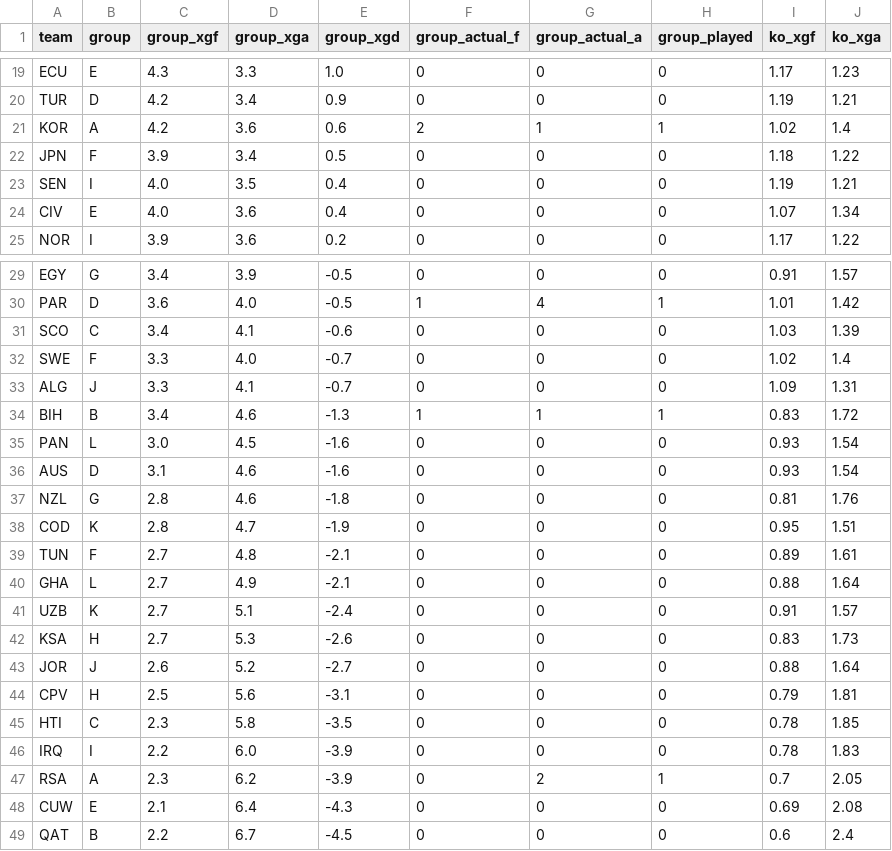
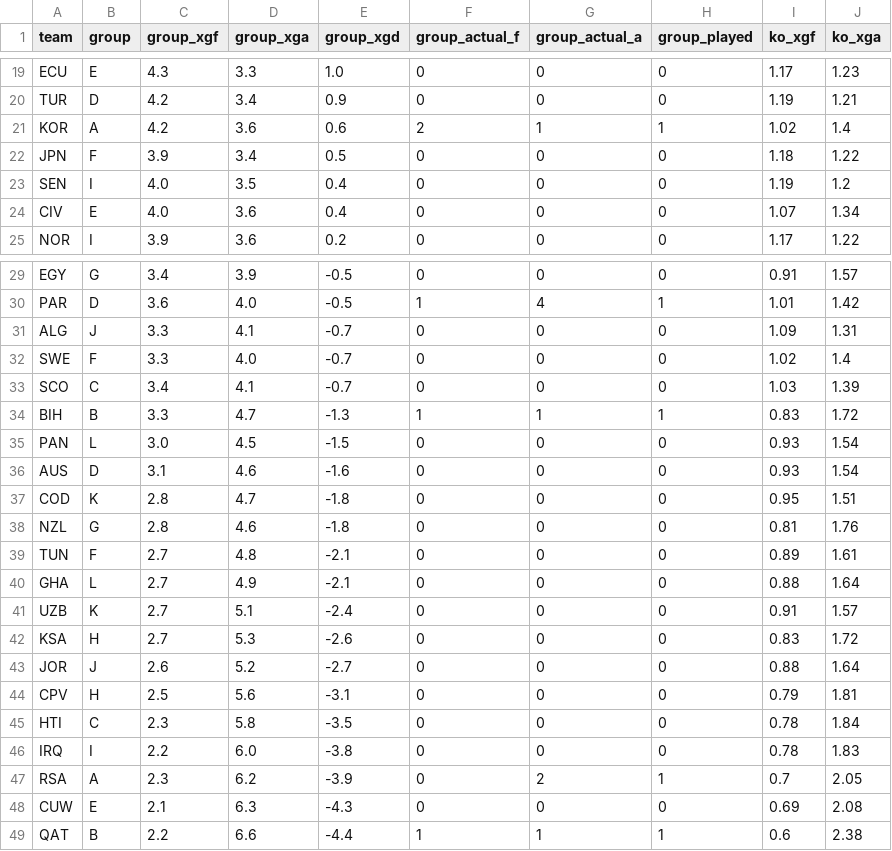
Before and after one commit to SiddharthaThakur/worldcup-iq, a CSV file: data/predictions/goals_table.csv, drawn as a sheet; only a part is shown, gaps mark what is left out; the diff covers the shown part only.

```diff
--- a/data/predictions/goals_table.csv
+++ b/data/predictions/goals_table.csv
@@ -22,3 +22,3 @@ KOR,A,4.2,3.6,0.6,2,1,1,1.02,1.4
 JPN,F,3.9,3.4,0.5,0,0,0,1.18,1.22
-SEN,I,4.0,3.5,0.4,0,0,0,1.19,1.21
+SEN,I,4.0,3.5,0.4,0,0,0,1.19,1.2
 CIV,E,4.0,3.6,0.4,0,0,0,1.07,1.34
@@ -30,10 +30,10 @@ EGY,G,3.4,3.9,-0.5,0,0,0,0.91,1.57
 PAR,D,3.6,4.0,-0.5,1,4,1,1.01,1.42
-SCO,C,3.4,4.1,-0.6,0,0,0,1.03,1.39
+ALG,J,3.3,4.1,-0.7,0,0,0,1.09,1.31
 SWE,F,3.3,4.0,-0.7,0,0,0,1.02,1.4
-ALG,J,3.3,4.1,-0.7,0,0,0,1.09,1.31
-BIH,B,3.4,4.6,-1.3,1,1,1,0.83,1.72
-PAN,L,3.0,4.5,-1.6,0,0,0,0.93,1.54
+SCO,C,3.4,4.1,-0.7,0,0,0,1.03,1.39
+BIH,B,3.3,4.7,-1.3,1,1,1,0.83,1.72
+PAN,L,3.0,4.5,-1.5,0,0,0,0.93,1.54
 AUS,D,3.1,4.6,-1.6,0,0,0,0.93,1.54
+COD,K,2.8,4.7,-1.8,0,0,0,0.95,1.51
 NZL,G,2.8,4.6,-1.8,0,0,0,0.81,1.76
-COD,K,2.8,4.7,-1.9,0,0,0,0.95,1.51
 TUN,F,2.7,4.8,-2.1,0,0,0,0.89,1.61
@@ -41,9 +41,9 @@ GHA,L,2.7,4.9,-2.1,0,0,0,0.88,1.64
 UZB,K,2.7,5.1,-2.4,0,0,0,0.91,1.57
-KSA,H,2.7,5.3,-2.6,0,0,0,0.83,1.73
+KSA,H,2.7,5.3,-2.6,0,0,0,0.83,1.72
 JOR,J,2.6,5.2,-2.7,0,0,0,0.88,1.64
 CPV,H,2.5,5.6,-3.1,0,0,0,0.79,1.81
-HTI,C,2.3,5.8,-3.5,0,0,0,0.78,1.85
-IRQ,I,2.2,6.0,-3.9,0,0,0,0.78,1.83
+HTI,C,2.3,5.8,-3.5,0,0,0,0.78,1.84
+IRQ,I,2.2,6.0,-3.8,0,0,0,0.78,1.83
 RSA,A,2.3,6.2,-3.9,0,2,1,0.7,2.05
-CUW,E,2.1,6.4,-4.3,0,0,0,0.69,2.08
-QAT,B,2.2,6.7,-4.5,0,0,0,0.6,2.4
+CUW,E,2.1,6.3,-4.3,0,0,0,0.69,2.08
+QAT,B,2.2,6.6,-4.4,1,1,1,0.6,2.38
```
Also changed, not shown: 2 added rows, 2 removed rows and 12 edited cells elsewhere in this file, data/predictions/advancement.csv, data/predictions/champion_history.csv, 7 other files.
